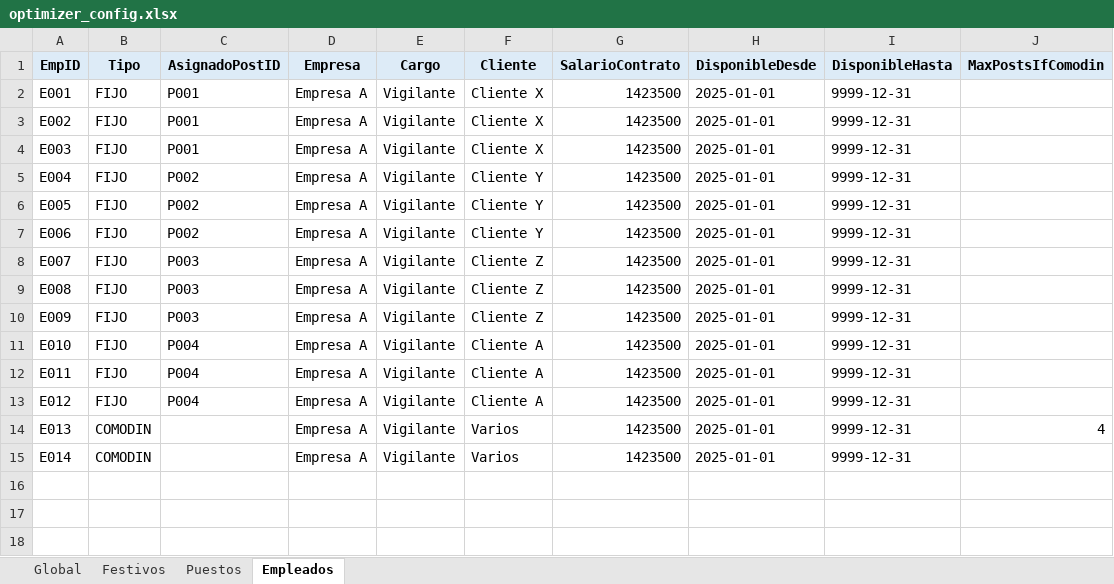
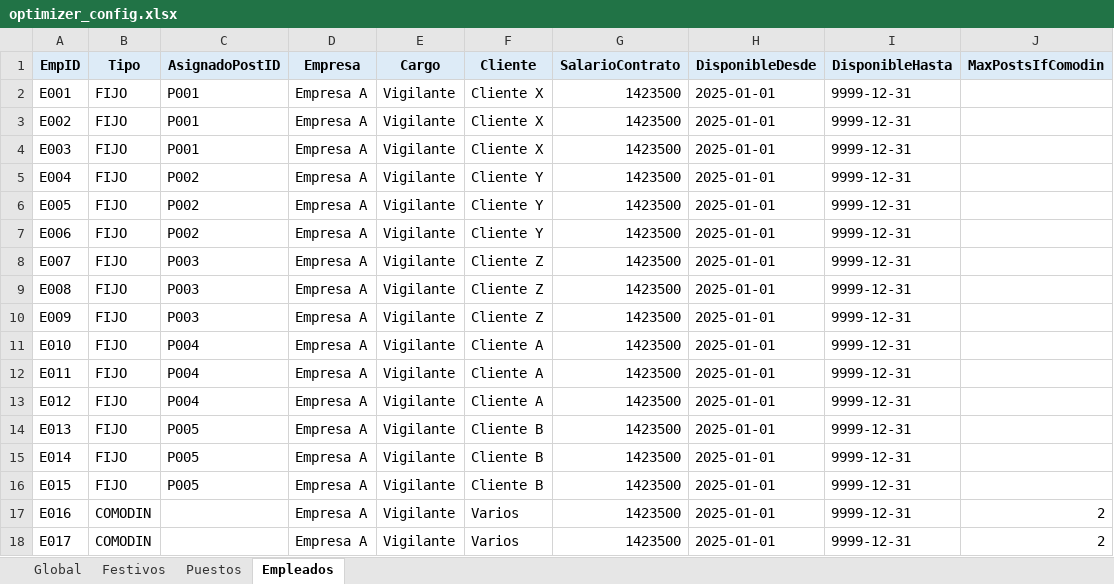
Before and after one commit to davidcamilo0710/shift_planner, an Excel workbook: config/optimizer_config.xlsx, sheet Empleados, drawn as a sheet; values as stored, in another font and other column widths than the file's, no borders; the diff names each change by its address in the sheet, - before the commit and + after, or states it on an @@ line.

```diff
--- a/config/optimizer_config.xlsx (sheet Empleados)
+++ b/config/optimizer_config.xlsx (sheet Empleados)
-B14:B15 (Tipo): COMODIN
+B14:B15 (Tipo): FIJO
-C14:C15 (AsignadoPostID): (empty)
+C14:C15 (AsignadoPostID): P005
-F14:F15 (Cliente): Varios
+F14:F15 (Cliente): Cliente B
-J14 (MaxPostsIfComodin): 4
+J14 (MaxPostsIfComodin): (empty)
+row 16: E015 | FIJO | P005 | Empresa A | Vigilante | Cliente B | 1423500 | 2025-01-01 | 9999-12-31
+row 17: E016 | COMODIN |  | Empresa A | Vigilante | Varios | 1423500 | 2025-01-01 | 9999-12-31 | 2
+row 18: E017 | COMODIN |  | Empresa A | Vigilante | Varios | 1423500 | 2025-01-01 | 9999-12-31 | 2
```
Also changed, not shown: sheet Global, sheet Puestos, output/results.xlsx, 5 other files.
